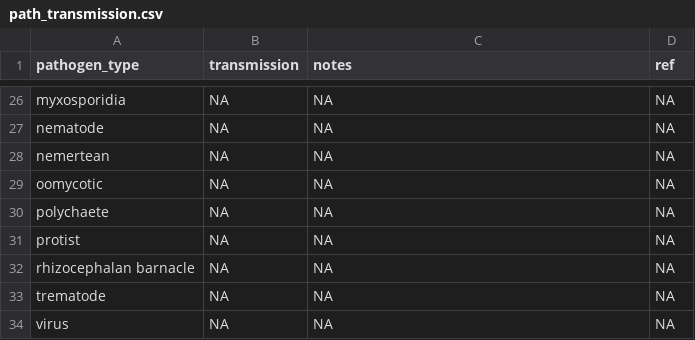
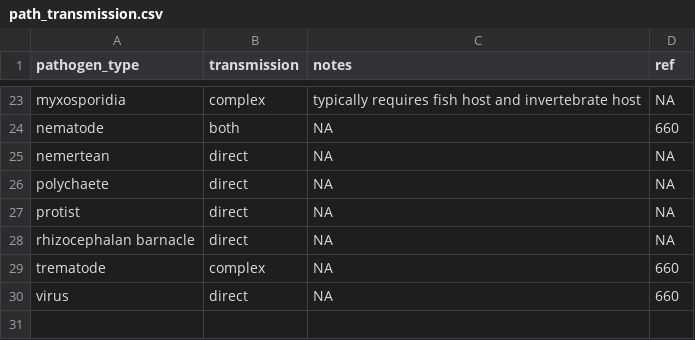
Before and after one commit to duermite/PSR, a CSV file: raw_data/path_transmission.csv, drawn as a sheet; only a part is shown, gaps mark what is left out; the diff covers the shown part only.

Commit message:
Fill in path_transmission sheet with minimal changes to pathogen sheet and additions to refs

```diff
--- a/raw_data/path_transmission.csv
+++ b/raw_data/path_transmission.csv
@@ -26,9 +23,8 @@
-"myxosporidia",NA,NA,NA
-"nematode",NA,NA,NA
-"nemertean",NA,NA,NA
-"oomycotic",NA,NA,NA
-"polychaete",NA,NA,NA
-"protist",NA,NA,NA
-"rhizocephalan barnacle",NA,NA,NA
-"trematode",NA,NA,NA
-"virus",NA,NA,NA
+myxosporidia,complex,typically requires fish host and invertebrate host,NA
+nematode,both,NA,660
+nemertean,direct,NA,NA
+polychaete,direct,NA,NA
+protist,direct,NA,NA
+rhizocephalan barnacle,direct,NA,NA
+trematode,complex,NA,660
+virus,direct,NA,660
```
Also changed, not shown: 1 added row, 4 removed rows and 37 edited cells elsewhere in this file, raw_data/pathogen.csv, raw_data/refs.csv, 1 other file.
